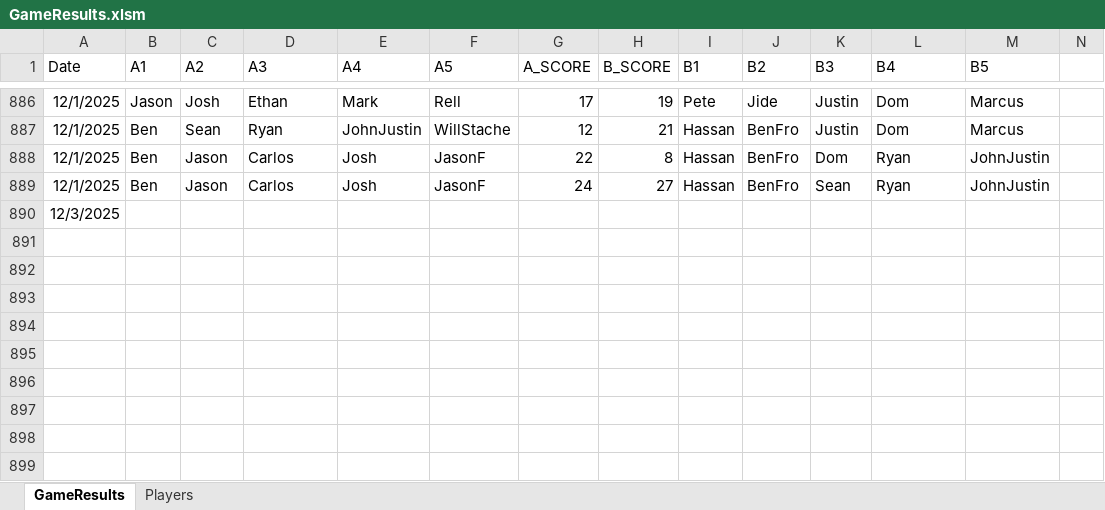
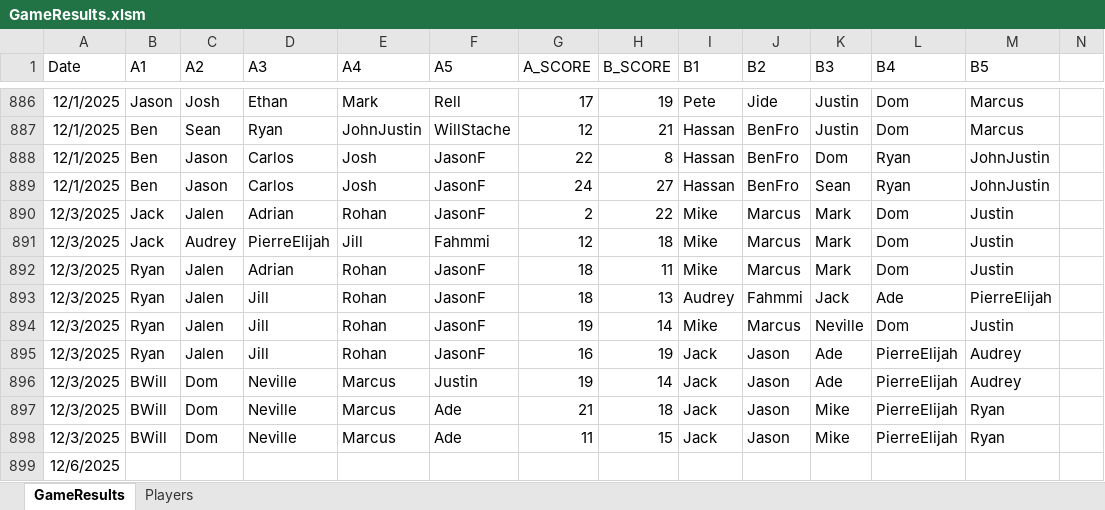
Before and after one commit to jmgjasongardner/naismith-nerds, an Excel workbook: collective_bball/GameResults.xlsm, sheet GameResults, drawn as a sheet; only a part is shown, gaps mark what is left out; values as stored, in another font and other column widths than the file's, no borders; addresses are those after the commit; rows hold the shown columns only; the diff names each change by its address in the sheet, - before the commit and + after, or states it on an @@ line.

Commit message:
Dec 3 games

```diff
--- a/collective_bball/GameResults.xlsm (sheet GameResults)
+++ b/collective_bball/GameResults.xlsm (sheet GameResults)
+row 890: 12/3/2025 | Jack | Jalen | Adrian | Rohan | JasonF | 2 | 22 | Mike | Marcus | Mark | Dom | Justin
+row 891: 12/3/2025 | Jack | Audrey | PierreElijah | Jill | Fahmmi | 12 | 18 | Mike | Marcus | Mark | Dom | Justin
+row 892: 12/3/2025 | Ryan | Jalen | Adrian | Rohan | JasonF | 18 | 11 | Mike | Marcus | Mark | Dom | Justin
+row 893: 12/3/2025 | Ryan | Jalen | Jill | Rohan | JasonF | 18 | 13 | Audrey | Fahmmi | Jack | Ade | PierreElijah
+row 894: 12/3/2025 | Ryan | Jalen | Jill | Rohan | JasonF | 19 | 14 | Mike | Marcus | Neville | Dom | Justin
+row 895: 12/3/2025 | Ryan | Jalen | Jill | Rohan | JasonF | 16 | 19 | Jack | Jason | Ade | PierreElijah | Audrey
+row 896: 12/3/2025 | BWill | Dom | Neville | Marcus | Justin | 19 | 14 | Jack | Jason | Ade | PierreElijah | Audrey
+row 897: 12/3/2025 | BWill | Dom | Neville | Marcus | Ade | 21 | 18 | Jack | Jason | Mike | PierreElijah | Ryan
+row 898: 12/3/2025 | BWill | Dom | Neville | Marcus | Ade | 11 | 15 | Jack | Jason | Mike | PierreElijah | Ryan
-A899 (Date): 12/3/2025
+A899 (Date): 12/6/2025
```
Also changed, not shown: sheet Players, 1 other file.
